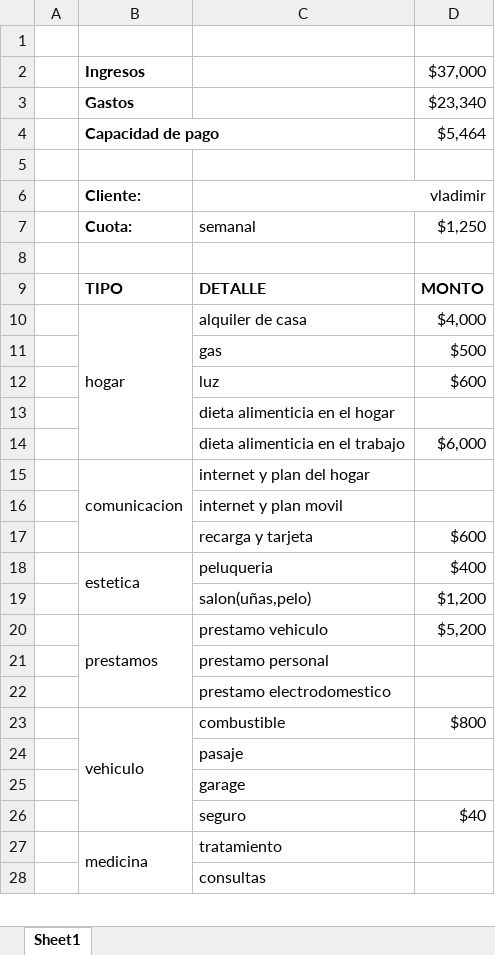
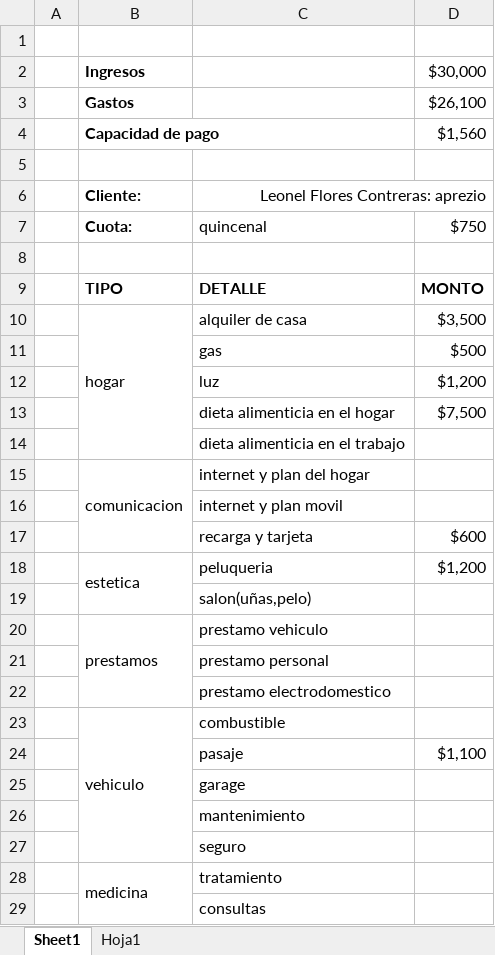
Before and after one commit to Adelson-org/utilitario, an Excel workbook: Prestamos 2.0/capacidad de pago.xlsx, sheet Sheet1, drawn as a sheet; only a part is shown; values as stored, in another font and other column widths than the file's, no borders; removed rows and columns are numbered as before the commit, all else as after; the diff covers the shown part only; the diff names each change by its address in the sheet, - before the commit and + after, or states it on an @@ line.

```diff
--- a/Prestamos 2.0/capacidad de pago.xlsx (sheet Sheet1)
+++ b/Prestamos 2.0/capacidad de pago.xlsx (sheet Sheet1)
+sheet tab: Hoja1
-D2: $37,000
+D2: $30,000
-D3: $23,340
+D3: $26,100
-D4: $5,464
+D4: $1,560
-C6: vladimir
+C6: Leonel Flores Contreras: aprezio
-row 7:  | Cuota: | semanal | $1,250
+row 7:  | Cuota: | quincenal | $750
-D10: $4,000
+D10: $3,500
-D12: $600
+D12: $1,200
-D13: (empty)
+D13: $7,500
-D14: $6,000
+D14: (empty)
-D18: $400
+D18: $1,200
-D19: $1,200
+D19: (empty)
-D20: $5,200
+D20: (empty)
-D23: $800
+D23: (empty)
-D24: (empty)
+D24: $1,100
+row 26:  |  | mantenimiento
-D27: $40
+D27: (empty)
```
Also changed, not shown: 1 added row and 4 edited cells elsewhere in this sheet, Contabilidad/contabilidad.xlsx, 3 other files.
